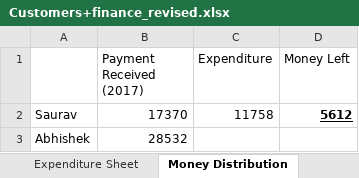
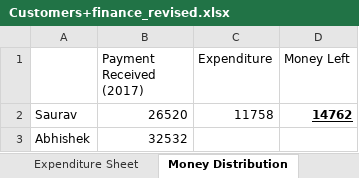
Before and after one commit to elecbits16/Accounts, an Excel workbook: Customers+finance_revised.xlsx, sheet Money Distribution, drawn as a sheet; values as stored, in another font and other column widths than the file's, no borders; the diff names each change by its address in the sheet, - before the commit and + after, or states it on an @@ line.

```diff
--- a/Customers+finance_revised.xlsx (sheet Money Distribution)
+++ b/Customers+finance_revised.xlsx (sheet Money Distribution)
-B2 (Payment Received (2017)): 17370
+B2 (Payment Received (2017)): 26520
-D2 (Money Left): 5612
+D2 (Money Left): 14762
-B3 (Payment Received (2017)): 28532
+B3 (Payment Received (2017)): 32532
```
Also changed, not shown: sheet Customer Sheet.
